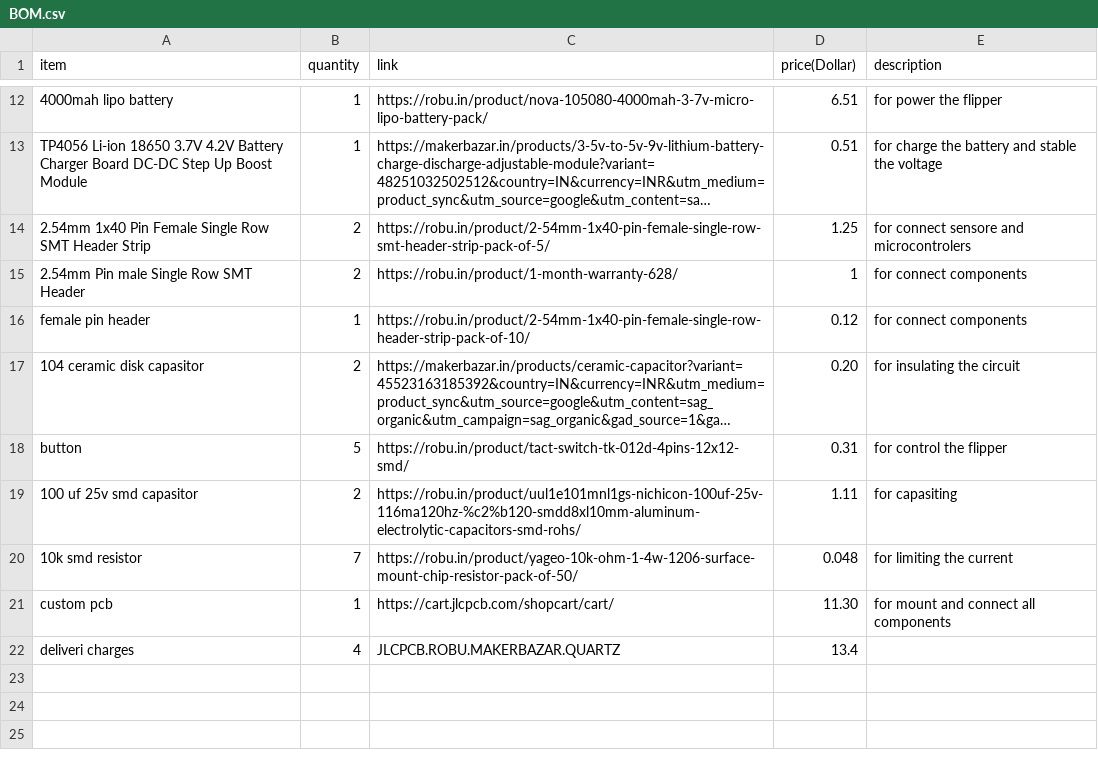
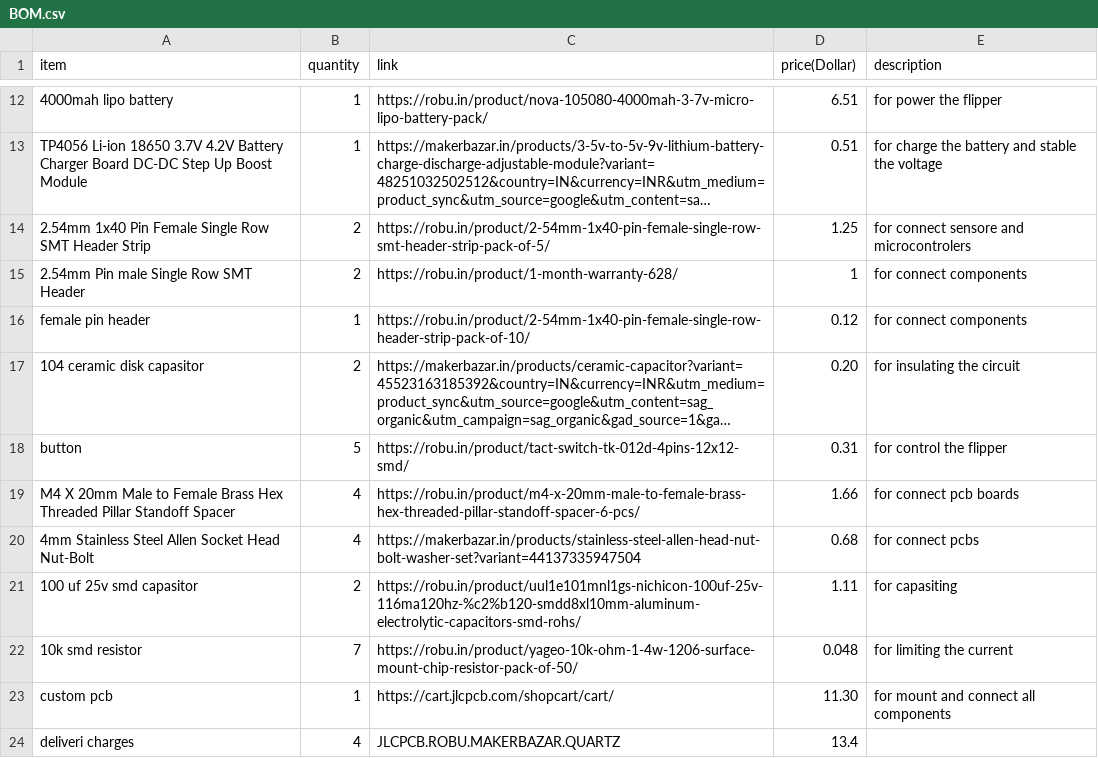
Before and after one commit to sohamboyythrdh6/Bruce-Smoochie, a CSV file: BOM.csv, drawn as a sheet; only a part is shown, gaps mark what is left out; long unchanged cells end in ….

Commit message:
Update BOM.csv

```diff
--- a/BOM.csv
+++ b/BOM.csv
@@ -18,2 +18,4 @@ female pin header,1,https://robu.in/product/2-54mm-1x40-pin-female-single-row-he
 button,5,https://robu.in/product/tact-switch-tk-012d-4pins-12x12-smd/,0.31,for control the flipper
+M4 X 20mm Male to Female Brass Hex Threaded Pillar Standoff Spacer,4,https://robu.in/product/m4-x-20mm-male-to-female-brass-hex-threaded-pillar-standoff-spacer-6-pcs/,1.66,for connect pcb boards
+4mm Stainless Steel Allen Socket Head Nut-Bolt,4,https://makerbazar.in/products/stainless-steel-allen-head-nut-bolt-washer-set?variant=44137335947504,0.68,for connect pcbs
 100 uf 25v smd capasitor,2,https://robu.in/product/uul1e101mnl1gs-nichicon-100uf-25v-116ma120hz-%c2%b120-smdd8xl10mm-aluminum-electrolytic-capacitors-smd-rohs/,1.11,for capasiting
```
